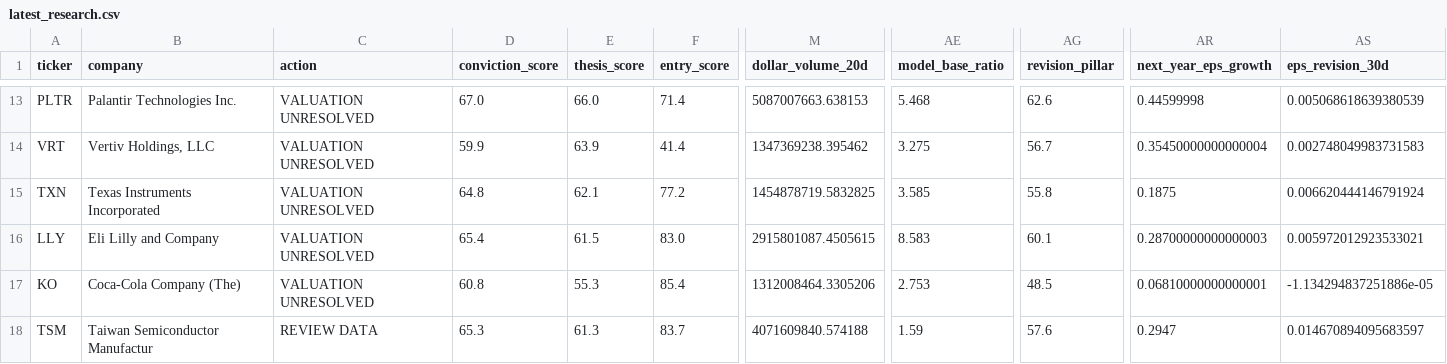
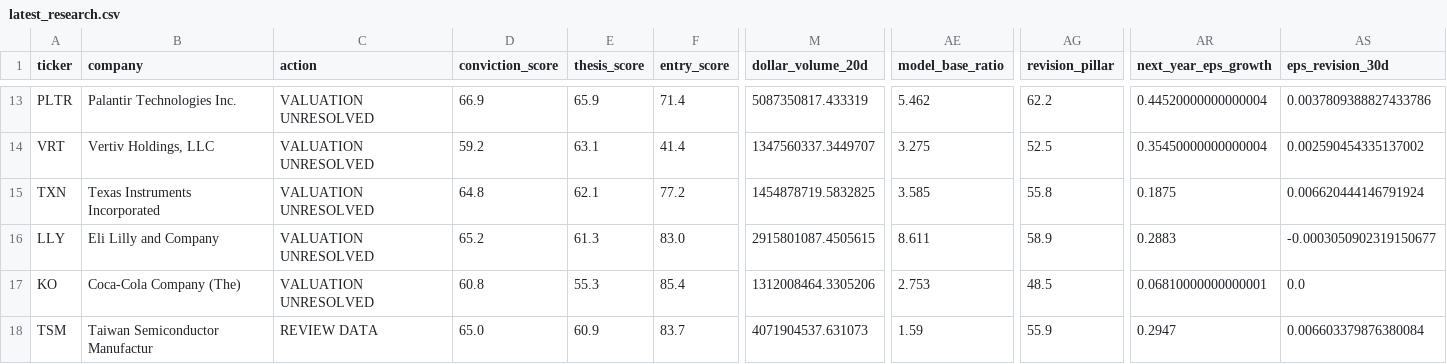
Before and after one commit to george962/inflection-bottleneck-scanner-4, a CSV file: published/latest_research.csv, drawn as a sheet; only a part is shown, gaps mark what is left out; the diff covers the shown part only; the diff names each change by its address in the sheet, - before the commit and + after, or states it on an @@ line.

```diff
--- a/published/latest_research.csv
+++ b/published/latest_research.csv
-D13 (conviction_score): 67.0
+D13 (conviction_score): 66.9
-E13 (thesis_score): 66.0
+E13 (thesis_score): 65.9
-M13 (dollar_volume_20d): 5087007663.638153
+M13 (dollar_volume_20d): 5087350817.433319
-AE13 (model_base_ratio): 5.468
+AE13 (model_base_ratio): 5.462
-AG13 (revision_pillar): 62.6
+AG13 (revision_pillar): 62.2
-AR13 (next_year_eps_growth): 0.44599998
+AR13 (next_year_eps_growth): 0.44520000000000004
-AS13 (eps_revision_30d): 0.005068618639380539
+AS13 (eps_revision_30d): 0.0037809388827433786
-D14 (conviction_score): 59.9
+D14 (conviction_score): 59.2
-E14 (thesis_score): 63.9
+E14 (thesis_score): 63.1
-M14 (dollar_volume_20d): 1347369238.395462
+M14 (dollar_volume_20d): 1347560337.3449707
-AG14 (revision_pillar): 56.7
+AG14 (revision_pillar): 52.5
-AS14 (eps_revision_30d): 0.002748049983731583
+AS14 (eps_revision_30d): 0.002590454335137002
-D16 (conviction_score): 65.4
+D16 (conviction_score): 65.2
-E16 (thesis_score): 61.5
+E16 (thesis_score): 61.3
-AE16 (model_base_ratio): 8.583
+AE16 (model_base_ratio): 8.611
-AG16 (revision_pillar): 60.1
+AG16 (revision_pillar): 58.9
-AR16 (next_year_eps_growth): 0.28700000000000003
+AR16 (next_year_eps_growth): 0.2883
-AS16 (eps_revision_30d): 0.005972012923533021
+AS16 (eps_revision_30d): -0.0003050902319150677
-AS17 (eps_revision_30d): -1.134294837251886e-05
+AS17 (eps_revision_30d): 0.0
-D18 (conviction_score): 65.3
+D18 (conviction_score): 65.0
-E18 (thesis_score): 61.3
+E18 (thesis_score): 60.9
-M18 (dollar_volume_20d): 4071609840.574188
+M18 (dollar_volume_20d): 4071904537.631073
-AG18 (revision_pillar): 57.6
+AG18 (revision_pillar): 55.9
-AS18 (eps_revision_30d): 0.014670894095683597
+AS18 (eps_revision_30d): 0.006603379876380084
```
Also changed, not shown: 1 added row, 1 removed row and 68 edited cells elsewhere in this file, 3 other files.
